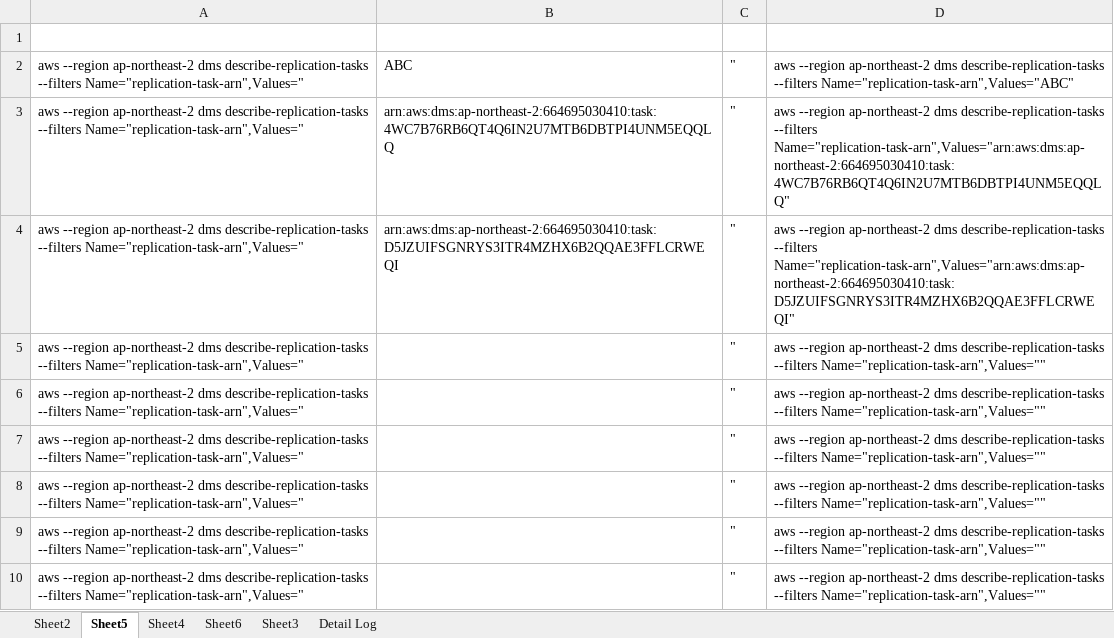
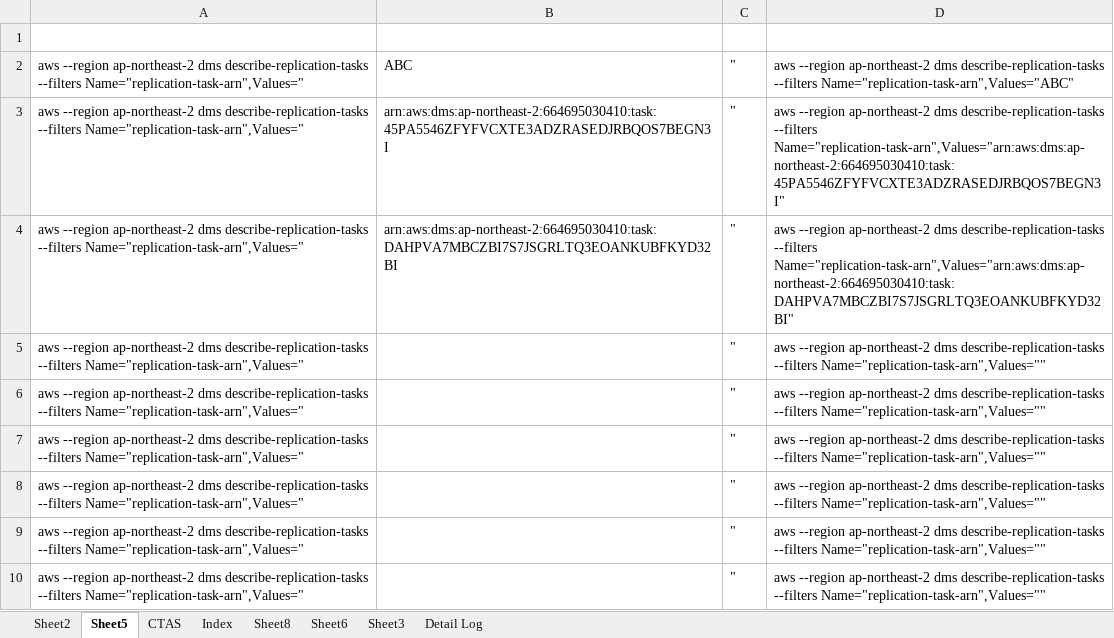
Before and after one commit to kiwonyoon0701/CloudFormation, an Excel workbook: DMS-Test-Result.xlsx, sheet Sheet5, drawn as a sheet; only a part is shown; values as stored, in another font and other column widths than the file's, no borders; the diff names each change by its address in the sheet, - before the commit and + after, or states it on an @@ line.

```diff
--- a/DMS-Test-Result.xlsx (sheet Sheet5)
+++ b/DMS-Test-Result.xlsx (sheet Sheet5)
-sheet tab: Sheet4
+sheet tab: CTAS
+sheet tab: Index
+sheet tab: Sheet8
-B3: arn:aws:dms:ap-northeast-2:664695030410:task:4WC7B76RB6QT4Q6IN2U7MTB6DBTPI4UNM5EQQLQ
+B3: arn:aws:dms:ap-northeast-2:664695030410:task:45PA5546ZFYFVCXTE3ADZRASEDJRBQOS7BEGN3I
-D3: …describe-replication-tasks --filters Name="replication-task-arn",Values="arn:aws:dms:ap-northeast-2:664695030410:task:4WC7B76RB6QT4Q6IN2U7MTB6DBTPI4UNM5EQQLQ"
+D3: …describe-replication-tasks --filters Name="replication-task-arn",Values="arn:aws:dms:ap-northeast-2:664695030410:task:45PA5546ZFYFVCXTE3ADZRASEDJRBQOS7BEGN3I"
-B4: arn:aws:dms:ap-northeast-2:664695030410:task:D5JZUIFSGNRYS3ITR4MZHX6B2QQAE3FFLCRWEQI
+B4: arn:aws:dms:ap-northeast-2:664695030410:task:DAHPVA7MBCZBI7S7JSGRLTQ3EOANKUBFKYD32BI
-D4: …describe-replication-tasks --filters Name="replication-task-arn",Values="arn:aws:dms:ap-northeast-2:664695030410:task:D5JZUIFSGNRYS3ITR4MZHX6B2QQAE3FFLCRWEQI"
+D4: …describe-replication-tasks --filters Name="replication-task-arn",Values="arn:aws:dms:ap-northeast-2:664695030410:task:DAHPVA7MBCZBI7S7JSGRLTQ3EOANKUBFKYD32BI"
```
Also changed, not shown: sheet CTAS, sheet Sheet2, 2 other files.
